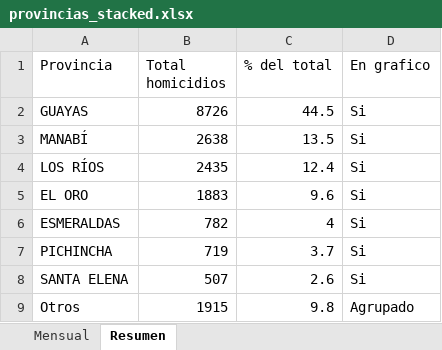
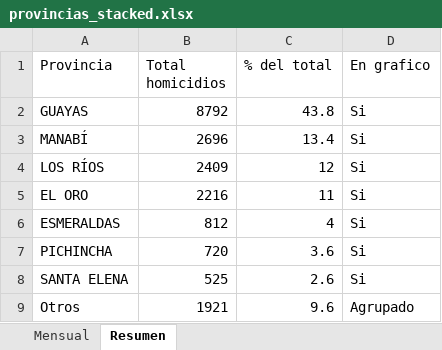
Before and after one commit to lorenzmaldo/aequus-economics, an Excel workbook: homicidios/provincias_stacked.xlsx, sheet Resumen, drawn as a sheet; values as stored, in another font and other column widths than the file's, no borders; the diff names each change by its address in the sheet, - before the commit and + after, or states it on an @@ line.

```diff
--- a/homicidios/provincias_stacked.xlsx (sheet Resumen)
+++ b/homicidios/provincias_stacked.xlsx (sheet Resumen)
-B2 (Total homicidios): 8726
+B2 (Total homicidios): 8792
-C2 (% del total): 44.5
+C2 (% del total): 43.8
-B3 (Total homicidios): 2638
+B3 (Total homicidios): 2696
-C3 (% del total): 13.5
+C3 (% del total): 13.4
-B4 (Total homicidios): 2435
+B4 (Total homicidios): 2409
-C4 (% del total): 12.4
+C4 (% del total): 12
-B5 (Total homicidios): 1883
+B5 (Total homicidios): 2216
-C5 (% del total): 9.6
+C5 (% del total): 11
-B6 (Total homicidios): 782
+B6 (Total homicidios): 812
-B7 (Total homicidios): 719
+B7 (Total homicidios): 720
-C7 (% del total): 3.7
+C7 (% del total): 3.6
-B8 (Total homicidios): 507
+B8 (Total homicidios): 525
-B9 (Total homicidios): 1915
+B9 (Total homicidios): 1921
-C9 (% del total): 9.8
+C9 (% del total): 9.6
```
Also changed, not shown: sheet Mensual, homicidios/resumen_mensual.xlsx, 11 other files.
